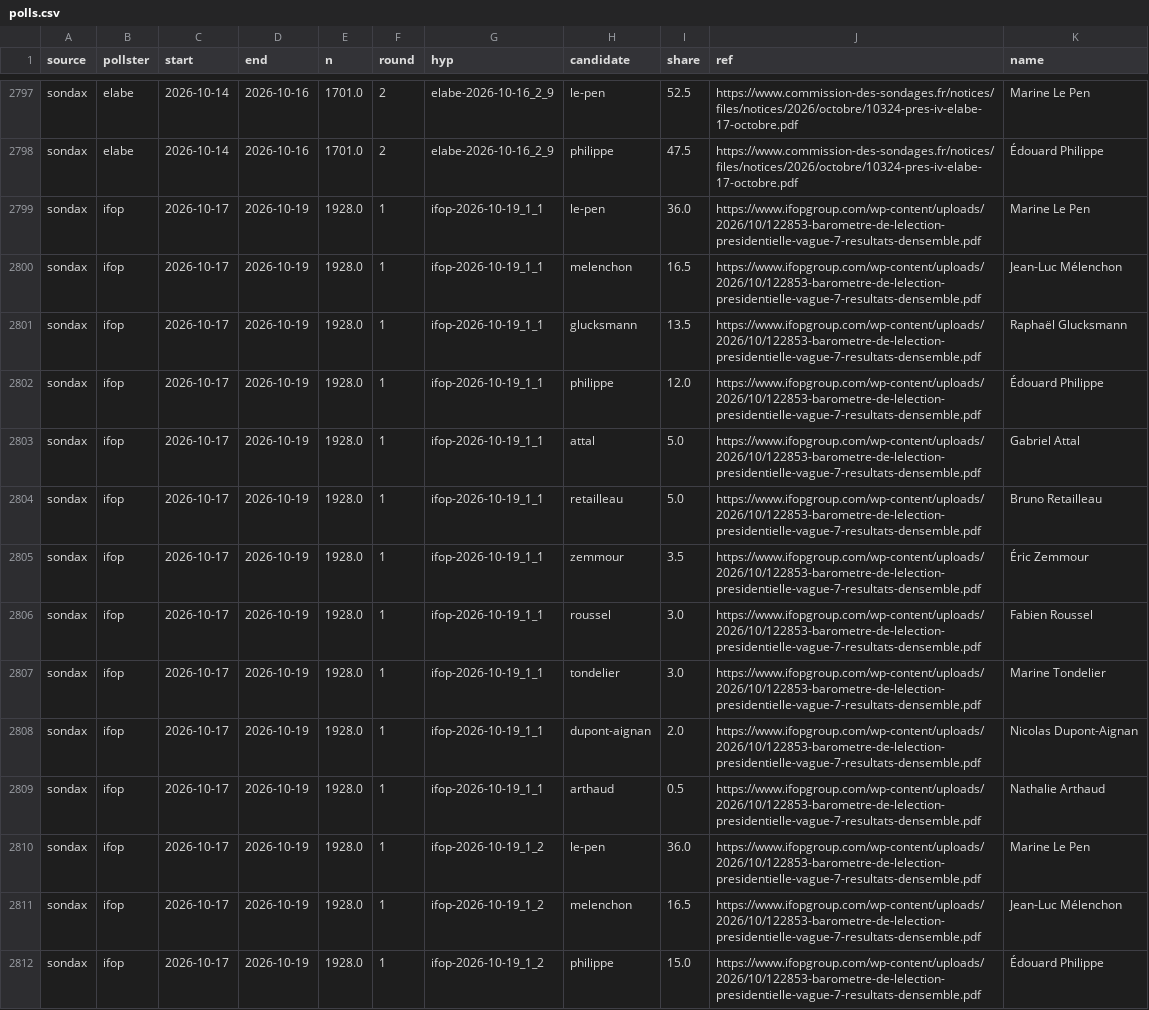
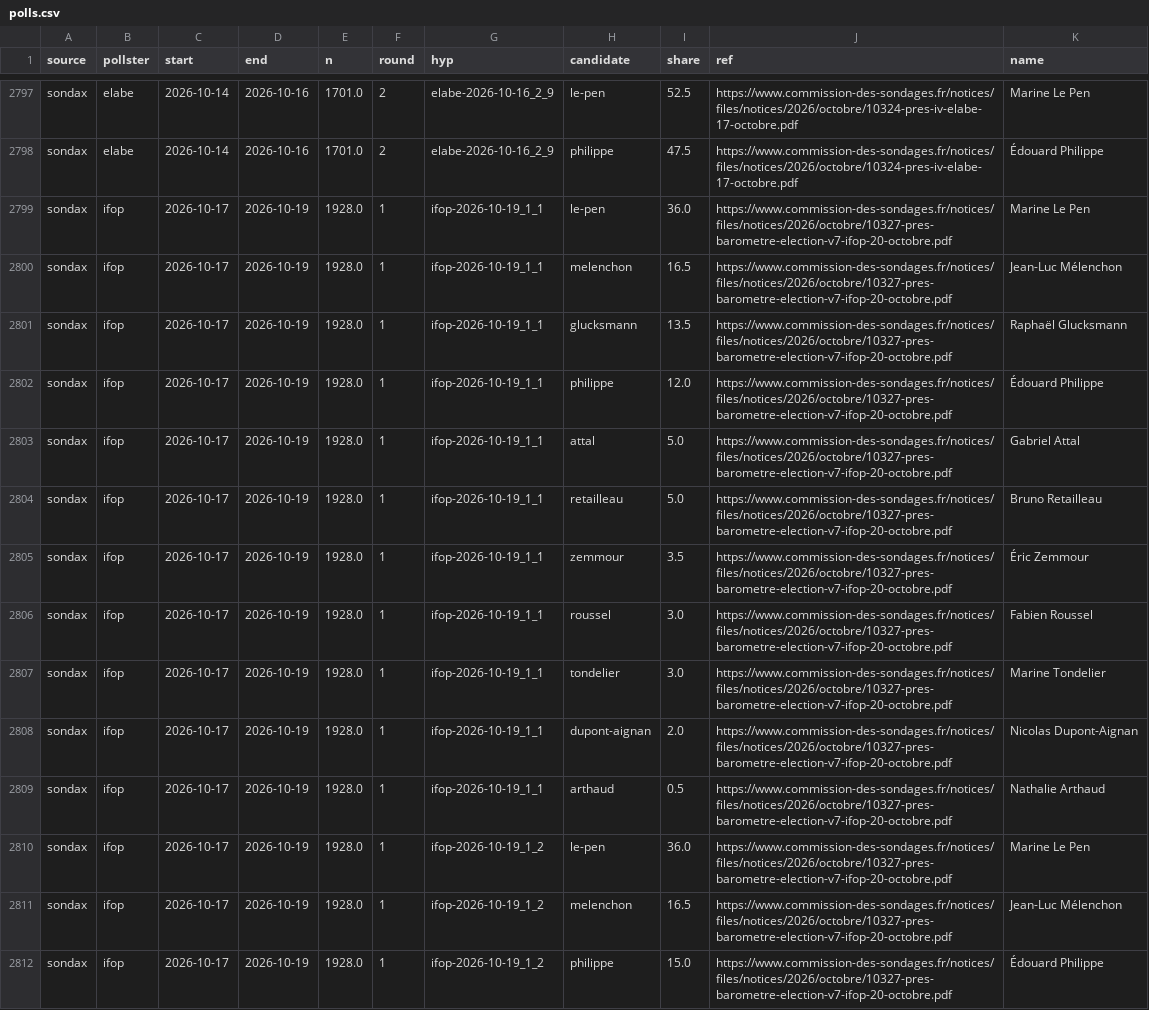
Before and after one commit to Teabaud/chances2027, a CSV file: data/polls.csv, drawn as a sheet; only a part is shown, gaps mark what is left out; the diff covers the shown part only; the diff names each change by its address in the sheet, - before the commit and + after, or states it on an @@ line.

```diff
--- a/data/polls.csv
+++ b/data/polls.csv
-J2799:J2812 (ref): https://www.ifopgroup.com/wp-content/uploads/2026/10/122853-barometre-de-lelection-presidentielle-vague-7-resultats-densemble.pdf
+J2799:J2812 (ref): https://www.commission-des-sondages.fr/notices/files/notices/2026/octobre/10327-pres-barometre-election-v7-ifop-20-octobre.pdf
```
Also changed, not shown: 96 edited cells elsewhere in this file, site/data/history.csv, 1 other file.
